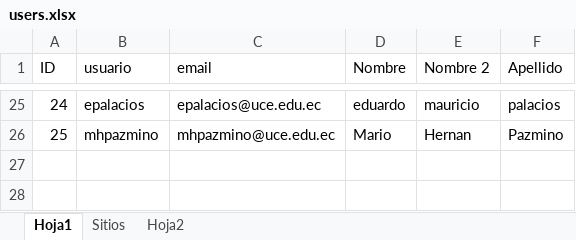
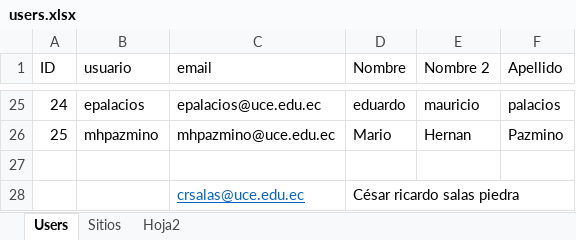
Before and after one commit to dacopan/portal-uce, an Excel workbook: public_html/docs/users.xlsx, sheet Users, drawn as a sheet; only a part is shown, gaps mark what is left out; values as stored, in another font and other column widths than the file's, no borders; the diff names each change by its address in the sheet, - before the commit and + after, or states it on an @@ line.

Commit message:
update users

```diff
--- a/public_html/docs/users.xlsx (sheet Users)
+++ b/public_html/docs/users.xlsx (sheet Users)
-sheet tab: Hoja1
+sheet tab: Users
+row 27: (empty)
+row 28:  |  | crsalas@uce.edu.ec | César ricardo salas piedra
```
Also changed, not shown: sheet Sitios, sheet Hoja2, formulas that keep their value, 6 other files.
